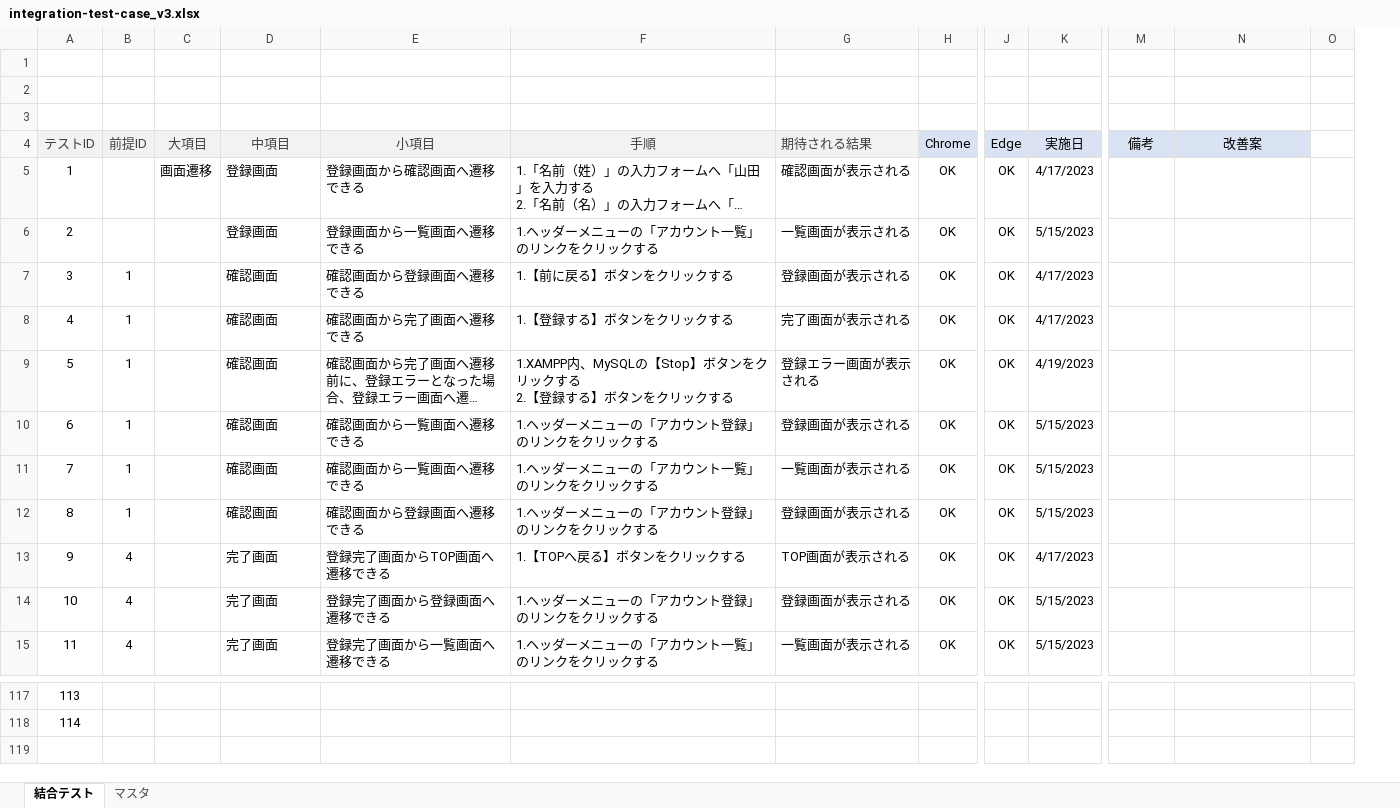
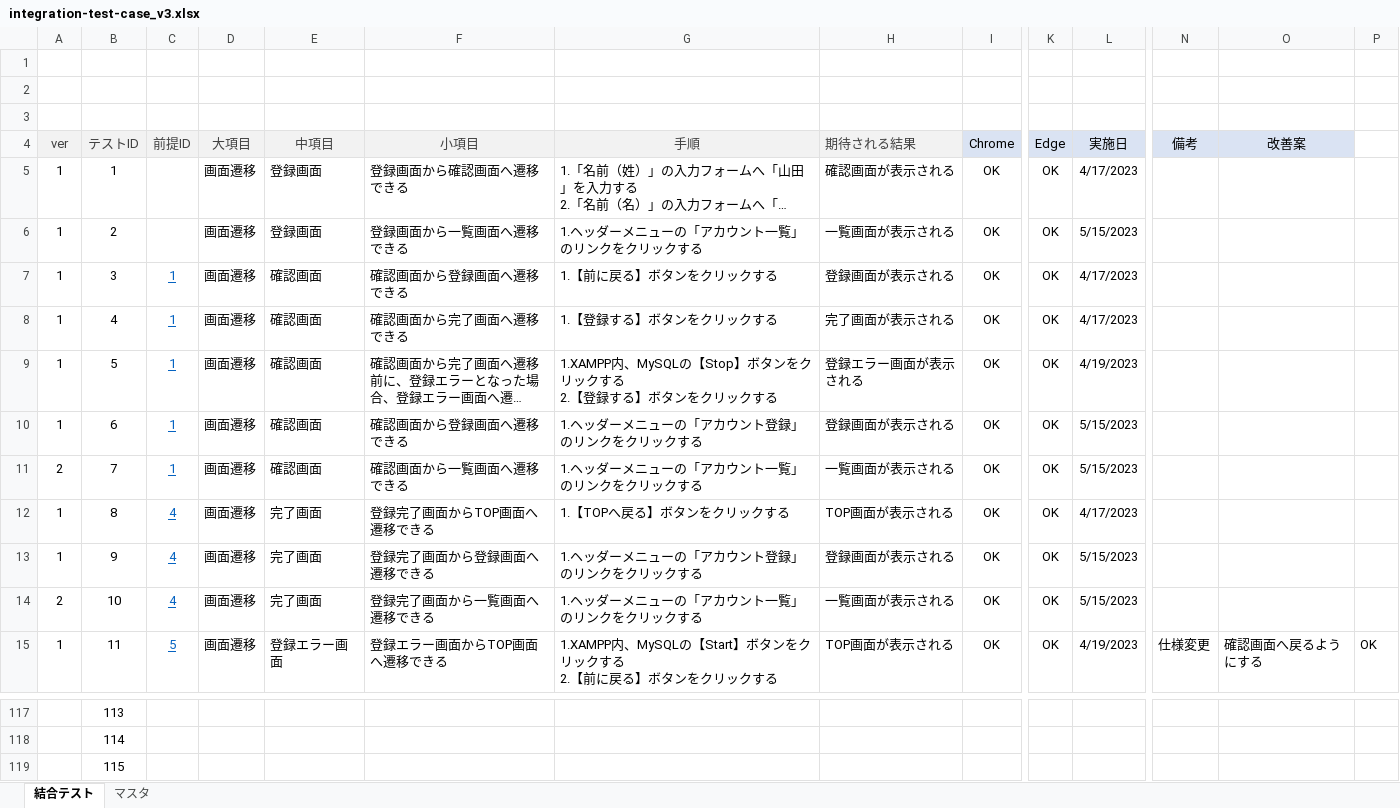
Before and after one commit to keita-komoto/programming, an Excel workbook: test_case/integration-test-case_v3.xlsx, sheet 結合テスト, drawn as a sheet; only a part is shown, gaps mark what is left out; long unchanged cells end in …; values as stored, in another font and other column widths than the file's, no borders; addresses are those after the commit; rows hold the shown columns only; ↵ is a line break in a cell; the diff covers the shown part only; the diff names each change by its address in the sheet, - before the commit and + after, or states it on an @@ line.

```diff
--- a/test_case/integration-test-case_v3.xlsx (sheet 結合テスト)
+++ b/test_case/integration-test-case_v3.xlsx (sheet 結合テスト)
+column A (ver), rows 5-15: 1 | 1 | 1 | 1 | 1 | 1 | 2 | 1 | 1 | 2 | 1
-D6:D15 (大項目): (empty)
+D6:D15 (大項目): 画面遷移
@@ C7:C15 underline: off → on, text colour: black → #0563C1 @@
-F10 (小項目): 確認画面から一覧画面へ遷移できる
+F10 (小項目): 確認画面から登録画面へ遷移できる
-C12 (前提ID): 1
+C12 (前提ID): 4
-E12 (中項目): 確認画面
+E12 (中項目): 完了画面
-F12 (小項目): 確認画面から登録画面へ遷移できる
+F12 (小項目): 登録完了画面からTOP画面へ遷移できる
-G12 (手順): 1.ヘッダーメニューの「アカウント登録」のリンクをクリックする
+G12 (手順): 1.【TOPへ戻る】ボタンをクリックする
-H12 (期待される結果): 登録画面が表示される
+H12 (期待される結果): TOP画面が表示される
-L12 (実施日): 5/15/2023
+L12 (実施日): 4/17/2023
-F13 (小項目): 登録完了画面からTOP画面へ遷移できる
+F13 (小項目): 登録完了画面から登録画面へ遷移できる
-G13 (手順): 1.【TOPへ戻る】ボタンをクリックする
+G13 (手順): 1.ヘッダーメニューの「アカウント登録」のリンクをクリックする
-H13 (期待される結果): TOP画面が表示される
+H13 (期待される結果): 登録画面が表示される
-L13 (実施日): 4/17/2023
+L13 (実施日): 5/15/2023
-F14 (小項目): 登録完了画面から登録画面へ遷移できる
+F14 (小項目): 登録完了画面から一覧画面へ遷移できる
-G14 (手順): 1.ヘッダーメニューの「アカウント登録」のリンクをクリックする
+G14 (手順): 1.ヘッダーメニューの「アカウント一覧」のリンクをクリックする
-H14 (期待される結果): 登録画面が表示される
+H14 (期待される結果): 一覧画面が表示される
-C15 (前提ID): 4
+C15 (前提ID): 5
-E15 (中項目): 完了画面
+E15 (中項目): 登録エラー画面
-F15 (小項目): 登録完了画面から一覧画面へ遷移できる
+F15 (小項目): 登録エラー画面からTOP画面へ遷移できる
-G15 (手順): 1.ヘッダーメニューの「アカウント一覧」のリンクをクリックする
+G15 (手順): 1.XAMPP内、MySQLの【Start】ボタンをクリックする ↵ 2.【前に戻る】ボタンをクリックする
-H15 (期待される結果): 一覧画面が表示される
+H15 (期待される結果): TOP画面が表示される
-L15 (実施日): 5/15/2023
+L15 (実施日): 4/19/2023
-N15 (備考): (empty)
+N15 (備考): 仕様変更
-O15 (改善案): (empty)
+O15 (改善案): 確認画面へ戻るようにする
-P15: (empty)
+P15: OK
+row 119:  | 115
```
Also changed, not shown: 2 added rows, 2 removed rows, 134 edited cells and cell formats elsewhere in this sheet, formulas that keep their value, test_case/unit-test-case_v3.xlsx.
